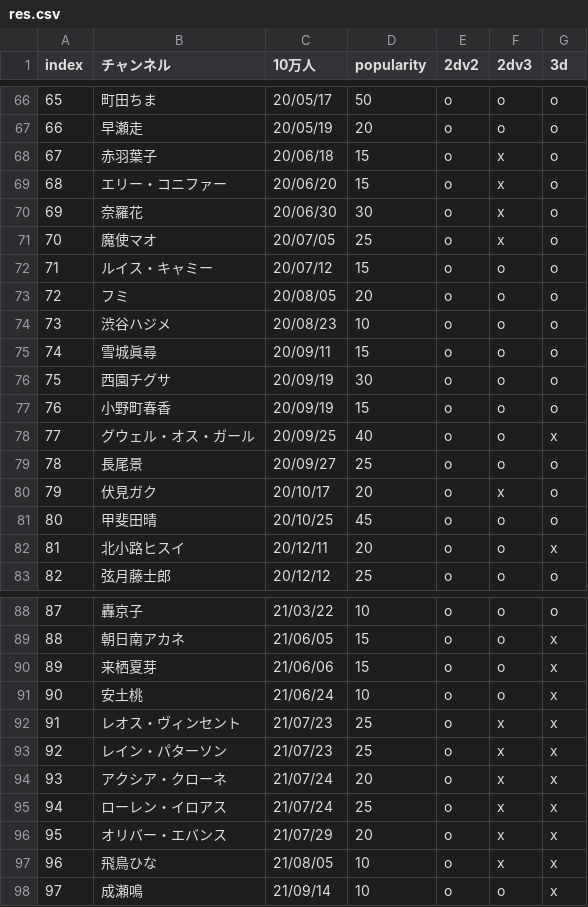
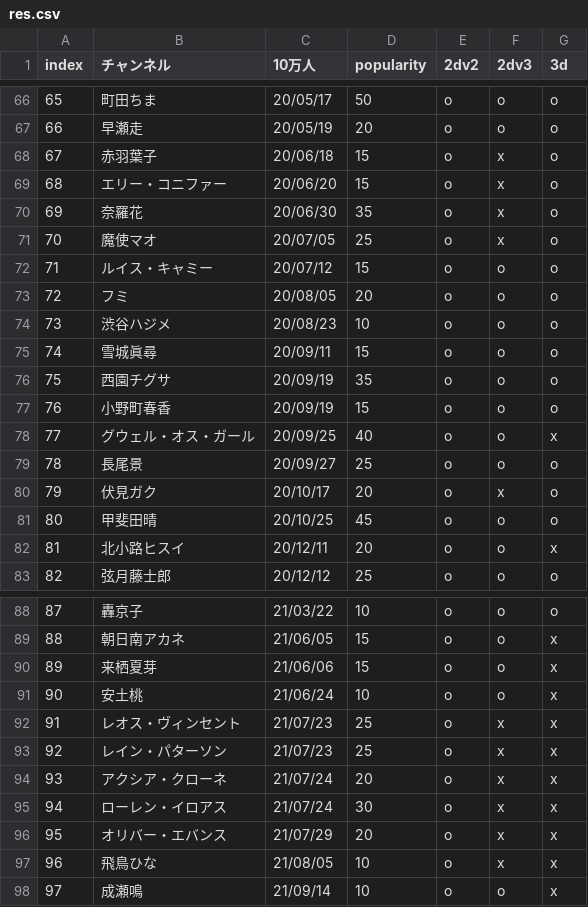
Before and after one commit to eggplants/niji-100k, a CSV file: res.csv, drawn as a sheet; only a part is shown, gaps mark what is left out.

```diff
--- a/res.csv
+++ b/res.csv
@@ -69,3 +69,3 @@ index,チャンネル,10万人,popularity,2dv2,2dv3,3d
 68,エリー・コニファー,20/06/20,15,o,x,o
-69,奈羅花,20/06/30,30,o,x,o
+69,奈羅花,20/06/30,35,o,x,o
 70,魔使マオ,20/07/05,25,o,x,o
@@ -75,3 +75,3 @@ index,チャンネル,10万人,popularity,2dv2,2dv3,3d
 74,雪城眞尋,20/09/11,15,o,o,o
-75,西園チグサ,20/09/19,30,o,o,o
+75,西園チグサ,20/09/19,35,o,o,o
 76,小野町春香,20/09/19,15,o,o,o
@@ -94,3 +94,3 @@ index,チャンネル,10万人,popularity,2dv2,2dv3,3d
 93,アクシア・クローネ,21/07/24,20,o,x,x
-94,ローレン・イロアス,21/07/24,25,o,x,x
+94,ローレン・イロアス,21/07/24,30,o,x,x
 95,オリバー・エバンス,21/07/29,20,o,x,x
```
Also changed, not shown: 1 other file.
